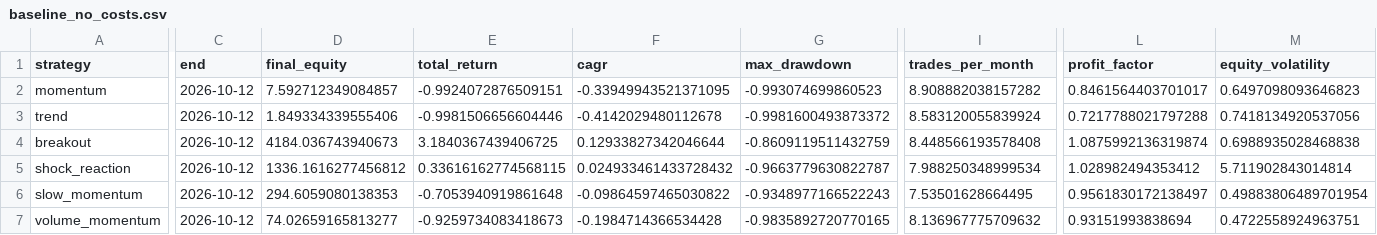
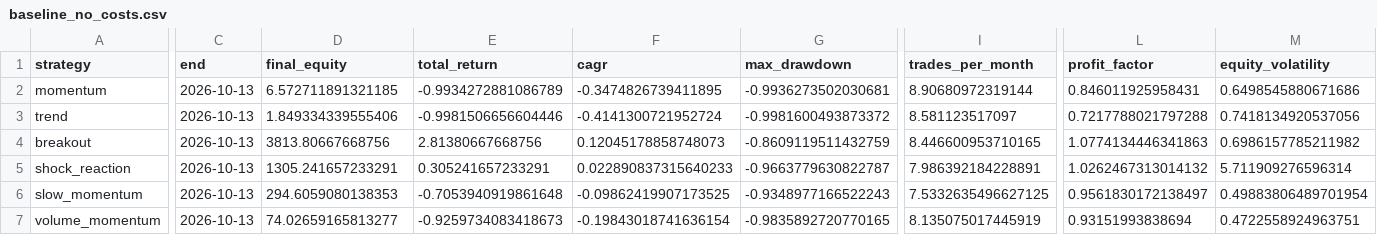
Before and after one commit to newbiezzzzz/leverage-system, a CSV file: research/results/baseline_no_costs.csv, drawn as a sheet; only a part is shown, gaps mark what is left out; the diff covers the shown part only; the diff names each change by its address in the sheet, - before the commit and + after, or states it on an @@ line.

```diff
--- a/research/results/baseline_no_costs.csv
+++ b/research/results/baseline_no_costs.csv
-C2:C7 (end): 2026-10-12
+C2:C7 (end): 2026-10-13
-D2 (final_equity): 7.592712349084857
+D2 (final_equity): 6.572711891321185
-E2 (total_return): -0.9924072876509151
+E2 (total_return): -0.9934272881086789
-F2 (cagr): -0.33949943521371095
+F2 (cagr): -0.3474826739411895
-G2 (max_drawdown): -0.993074699860523
+G2 (max_drawdown): -0.9936273502030681
-I2 (trades_per_month): 8.908882038157282
+I2 (trades_per_month): 8.90680972319144
-L2 (profit_factor): 0.8461564403701017
+L2 (profit_factor): 0.846011925958431
-M2 (equity_volatility): 0.6497098093646823
+M2 (equity_volatility): 0.6498545880671686
-F3 (cagr): -0.4142029480112678
+F3 (cagr): -0.4141300721952724
-I3 (trades_per_month): 8.583120055839924
+I3 (trades_per_month): 8.581123517097
-D4 (final_equity): 4184.036743940673
+D4 (final_equity): 3813.80667668756
-E4 (total_return): 3.1840367439406725
+E4 (total_return): 2.81380667668756
-F4 (cagr): 0.12933827342046644
+F4 (cagr): 0.12045178858748073
-I4 (trades_per_month): 8.448566193578408
+I4 (trades_per_month): 8.446600953710165
-L4 (profit_factor): 1.0875992136319874
+L4 (profit_factor): 1.0774134446341863
-M4 (equity_volatility): 0.6988935028468838
+M4 (equity_volatility): 0.6986157785211982
-D5 (final_equity): 1336.1616277456812
+D5 (final_equity): 1305.241657233291
-E5 (total_return): 0.33616162774568115
+E5 (total_return): 0.305241657233291
-F5 (cagr): 0.024933461433728432
+F5 (cagr): 0.022890837315640233
-I5 (trades_per_month): 7.988250348999534
+I5 (trades_per_month): 7.986392184228891
-L5 (profit_factor): 1.028982494353412
+L5 (profit_factor): 1.0262467313014132
-M5 (equity_volatility): 5.711902843014814
+M5 (equity_volatility): 5.711909276596314
-F6 (cagr): -0.09864597465030822
+F6 (cagr): -0.09862419907173525
-I6 (trades_per_month): 7.53501628664495
+I6 (trades_per_month): 7.5332635496627125
-F7 (cagr): -0.1984714366534428
+F7 (cagr): -0.19843018741636154
-I7 (trades_per_month): 8.136967775709632
+I7 (trades_per_month): 8.135075017445919
```
Also changed, not shown: 45 edited cells elsewhere in this file, research/results/baseline_results.csv, research/results/pattern_discovery.csv, 29 other files.
